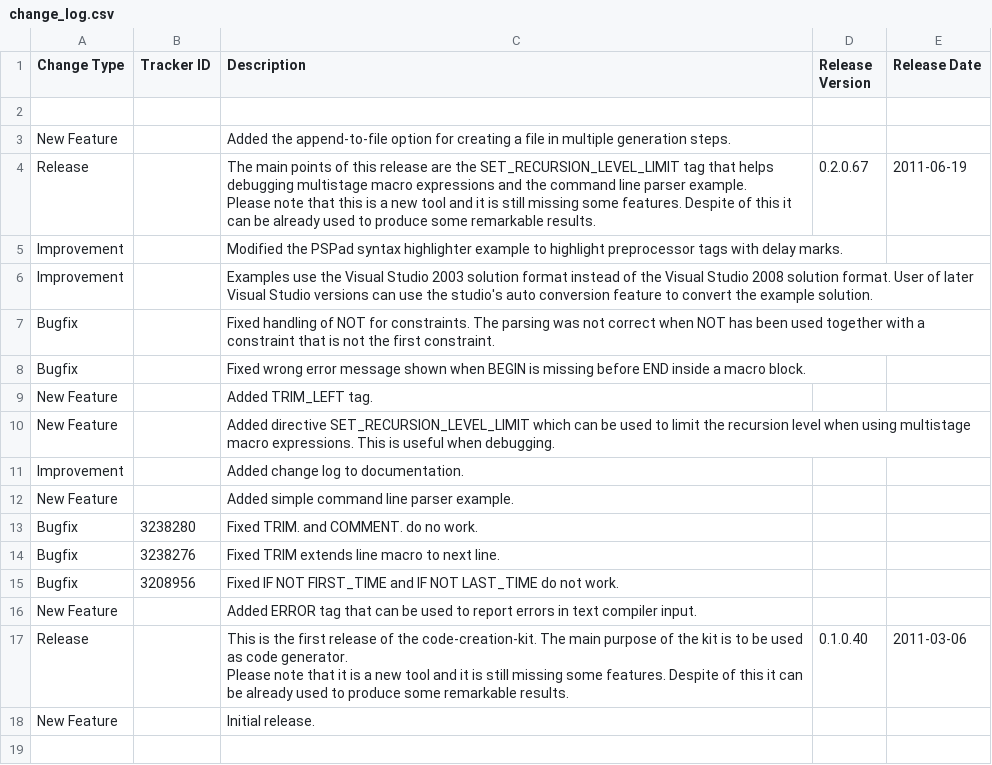
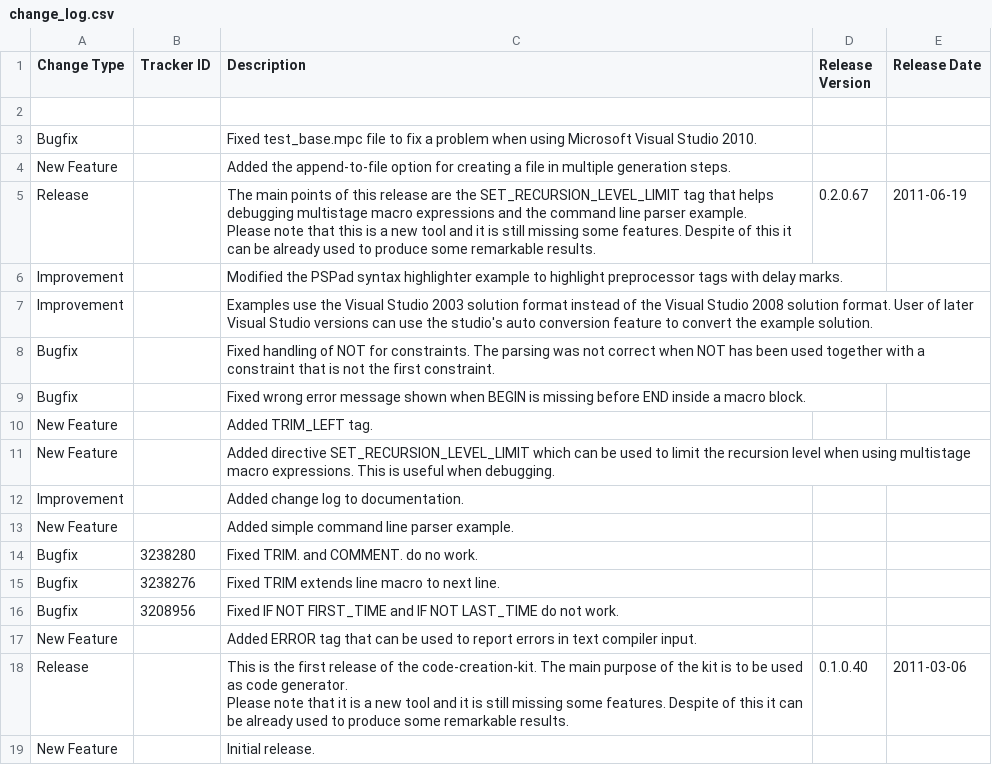
Before and after one commit to squeakycode/code-creation-kit, a CSV file: docsource/change_log.csv, drawn as a sheet; the diff names each change by its address in the sheet, - before the commit and + after, or states it on an @@ line.

Commit message:
Fixed test_base.mpc file to fix a problem when using Microsoft Visual Studio 2010.

```diff
--- a/docsource/change_log.csv
+++ b/docsource/change_log.csv
+row 3: Bugfix |  | Fixed test_base.mpc file to fix a problem when using Microsoft Visual Studio 2010.
```
Also changed, not shown: 2 other files.
